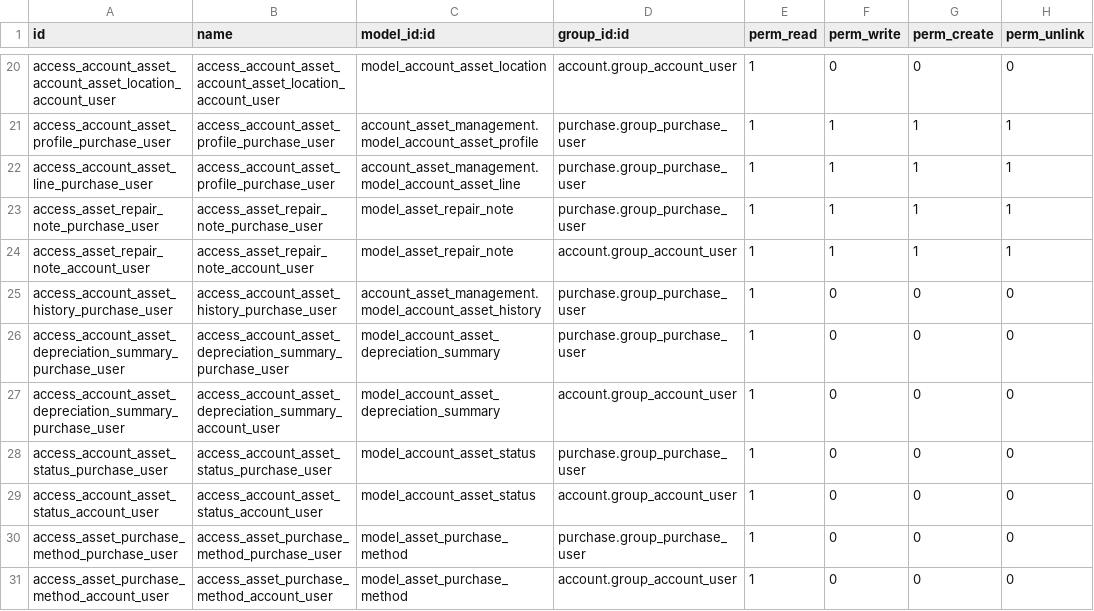
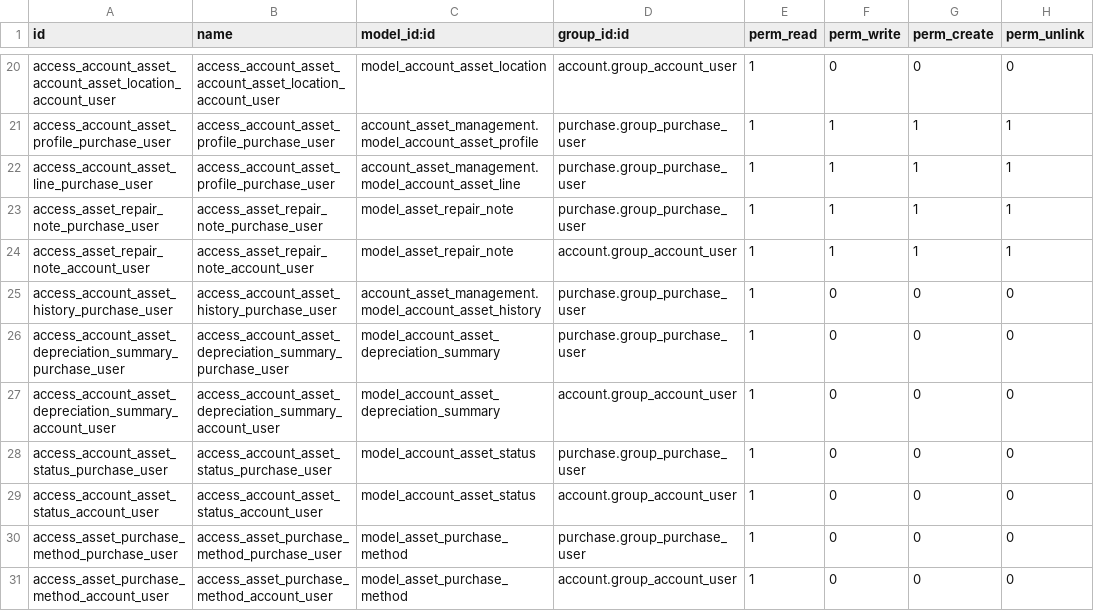
Before and after one commit to pabi2/pb2_addons, a CSV file: pabi_asset_management/security/ir.model.access.csv, drawn as a sheet; only a part is shown, gaps mark what is left out.

```diff
--- a/pabi_asset_management/security/ir.model.access.csv
+++ b/pabi_asset_management/security/ir.model.access.csv
@@ -26,3 +26,3 @@ access_account_asset_history_purchase_user,access_account_asset_history_purchase
 access_account_asset_depreciation_summary_purchase_user,access_account_asset_depreciation_summary_purchase_user,model_account_asset_depreciation_summary,purchase.group_purchase_user,1,0,0,0
-access_account_asset_depreciation_summary_purchase_user,access_account_asset_depreciation_summary_account_user,model_account_asset_depreciation_summary,account.group_account_user,1,0,0,0
+access_account_asset_depreciation_summary_account_user,access_account_asset_depreciation_summary_account_user,model_account_asset_depreciation_summary,account.group_account_user,1,0,0,0
 access_account_asset_status_purchase_user,access_account_asset_status_purchase_user,model_account_asset_status,purchase.group_purchase_user,1,0,0,0
```
